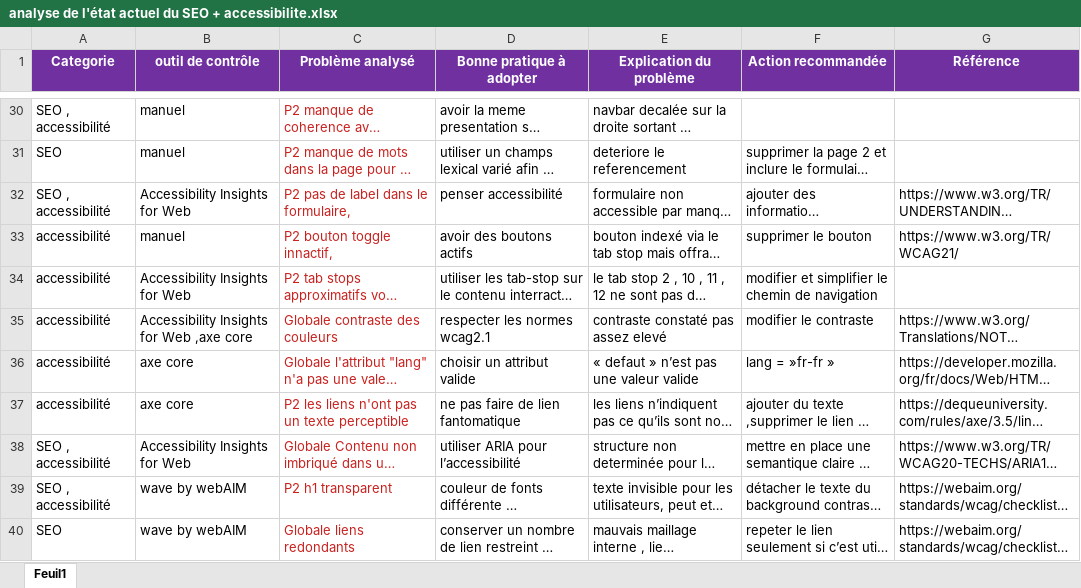
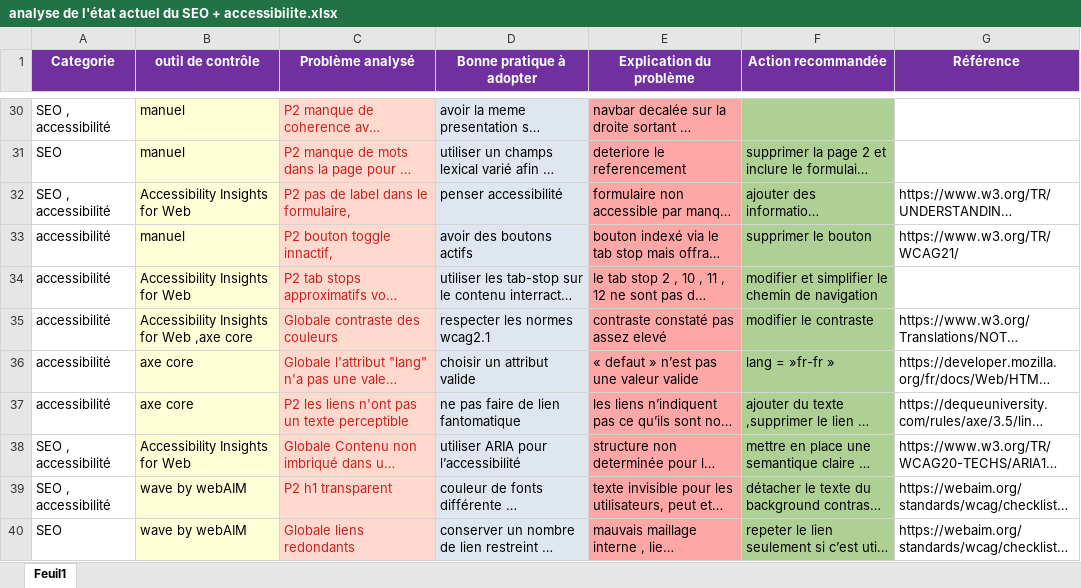
Before and after one commit to Dreamswitch/chouette-agence_tp4, an Excel workbook: analyse de l'état actuel du SEO + accessibilite.xlsx, sheet Feuil1, drawn as a sheet; only a part is shown, gaps mark what is left out; long unchanged cells end in …; values as stored, in another font and other column widths than the file's, no borders; the diff covers the shown part only; the diff names each change by its address in the sheet, - before the commit and + after, or states it on an @@ line.

```diff
--- a/analyse de l'état actuel du SEO + accessibilite.xlsx (sheet Feuil1)
+++ b/analyse de l'état actuel du SEO + accessibilite.xlsx (sheet Feuil1)
-B30:B40 fill: none
+B30:B40 fill: #FFFFD7
-C30:C40 fill: none
+C30:C40 fill: #FFD8CE
-D30:D40 fill: none
+D30:D40 fill: #DEE6EF
-E30:E40 fill: none
+E30:E40 fill: #FFA6A6
-F30:F40 fill: none
+F30:F40 fill: #AFD095
```
Also changed, not shown: 2 edited cells and cell formats elsewhere in this sheet.
